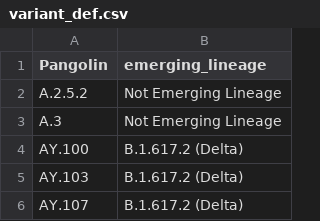
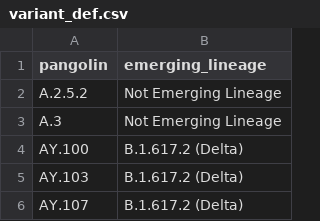
Before and after one commit to akvariants/modeldata, a CSV file: variant_def.csv, drawn as a sheet; only a part is shown.

Commit message:
Update variant_def.csv

```diff
--- a/variant_def.csv
+++ b/variant_def.csv
@@ -1,2 +1,2 @@
-Pangolin,emerging_lineage
+pangolin,emerging_lineage
 A.2.5.2,Not Emerging Lineage
```
